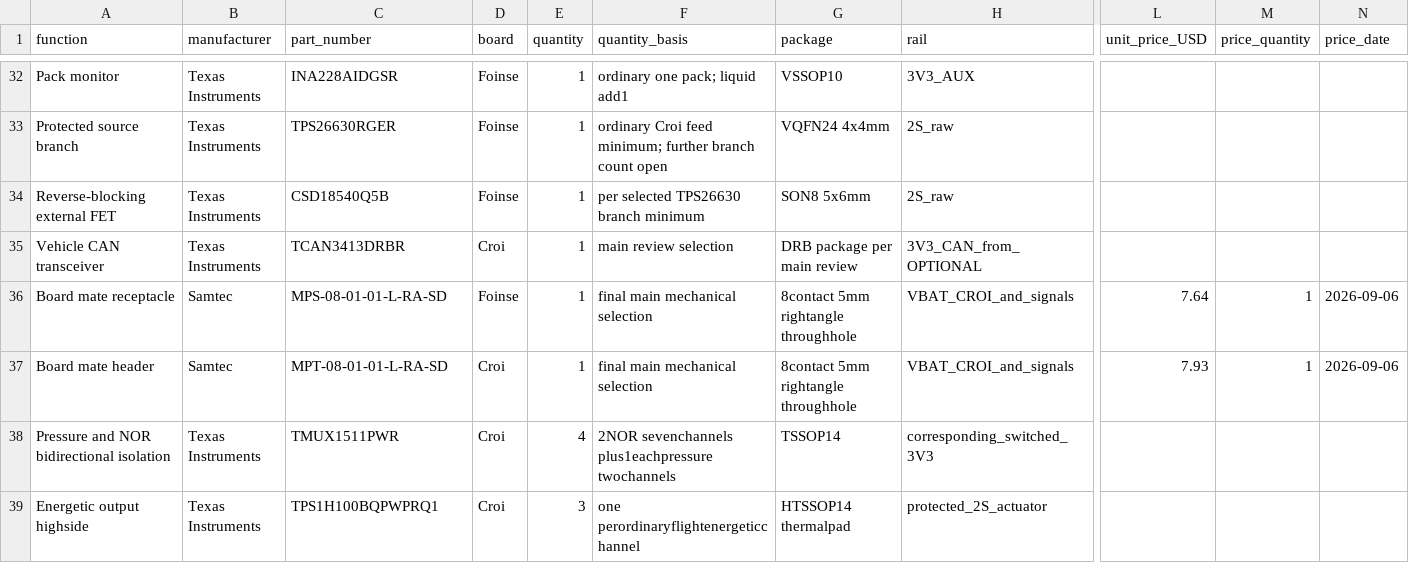
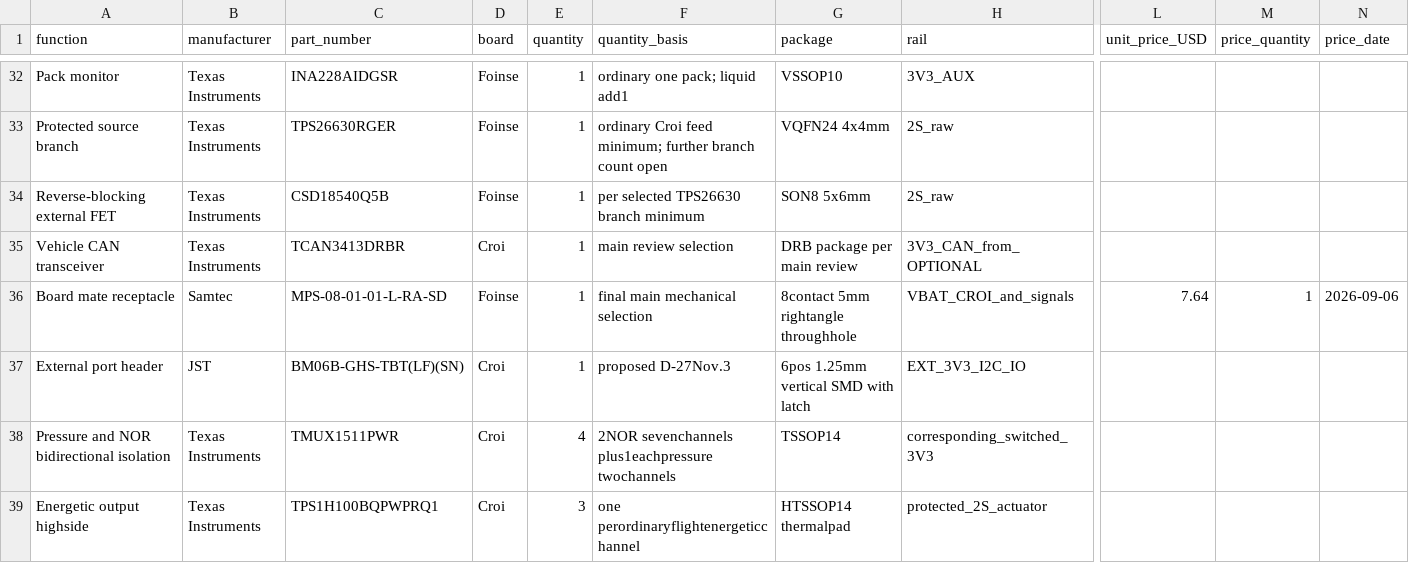
Before and after one commit to ULAS-HiPR/Ogma2, a CSV file: hardware/croi2/libraries/inputs/core-parts.csv, drawn as a sheet; only a part is shown, gaps mark what is left out; removed rows and columns are numbered as before the commit, all else as after; rows hold the shown columns only; the diff names each change by its address in the sheet, - before the commit and + after, or states it on an @@ line.

```diff
--- a/hardware/croi2/libraries/inputs/core-parts.csv
+++ b/hardware/croi2/libraries/inputs/core-parts.csv
-row 37: Board mate header | Samtec | MPT-08-01-01-L-RA-SD | Croi | 1 | final main mechanical selection | 8contact 5mm rightangle throughhole | VBAT_CROI_and_signals | 7.93 | 1 | 2026-09-06
+row 37: External port header | JST | BM06B-GHS-TBT(LF)(SN) | Croi | 1 | proposed D-27Nov.3 | 6pos 1.25mm vertical SMD with latch | EXT_3V3_I2C_IO
```
Also changed, not shown: 19 other files.
